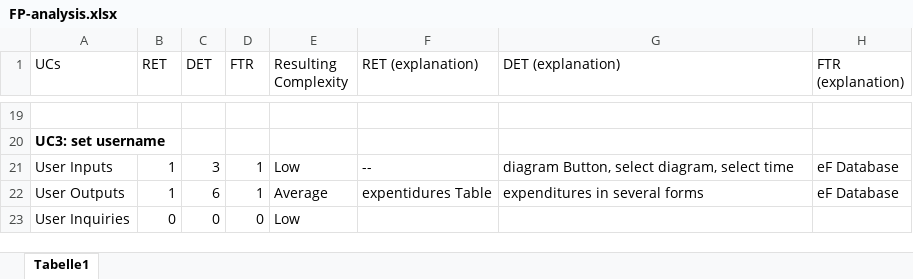
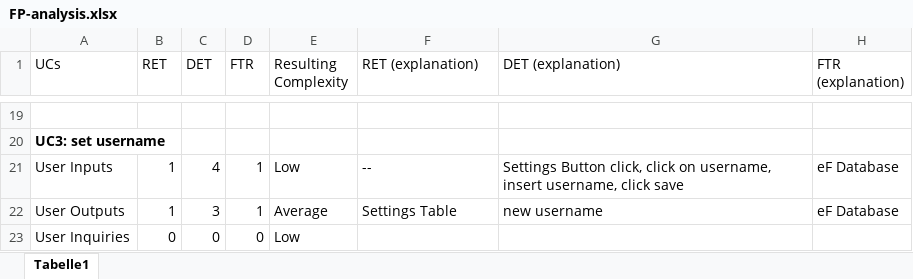
Before and after one commit to leumas244/easyFinance-SoftwareEngeneering, an Excel workbook: Function Points/FP-analysis.xlsx, sheet Tabelle1, drawn as a sheet; only a part is shown, gaps mark what is left out; values as stored, in another font and other column widths than the file's, no borders; table styles not drawn; the diff covers the shown part only; the diff names each change by its address in the sheet, - before the commit and + after, or states it on an @@ line.

```diff
--- a/Function Points/FP-analysis.xlsx (sheet Tabelle1)
+++ b/Function Points/FP-analysis.xlsx (sheet Tabelle1)
-C21 (DET): 3
+C21 (DET): 4
-G21 (DET (explanation)): diagram Button, select diagram, select time
+G21 (DET (explanation)): Settings Button click, click on username, insert username, click save
-C22 (DET): 6
+C22 (DET): 3
-F22 (RET (explanation)): expentidures Table
+F22 (RET (explanation)): Settings Table
-G22 (DET (explanation)): expenditures in several forms
+G22 (DET (explanation)): new username
```
Also changed, not shown: 83 edited cells elsewhere in this sheet.
